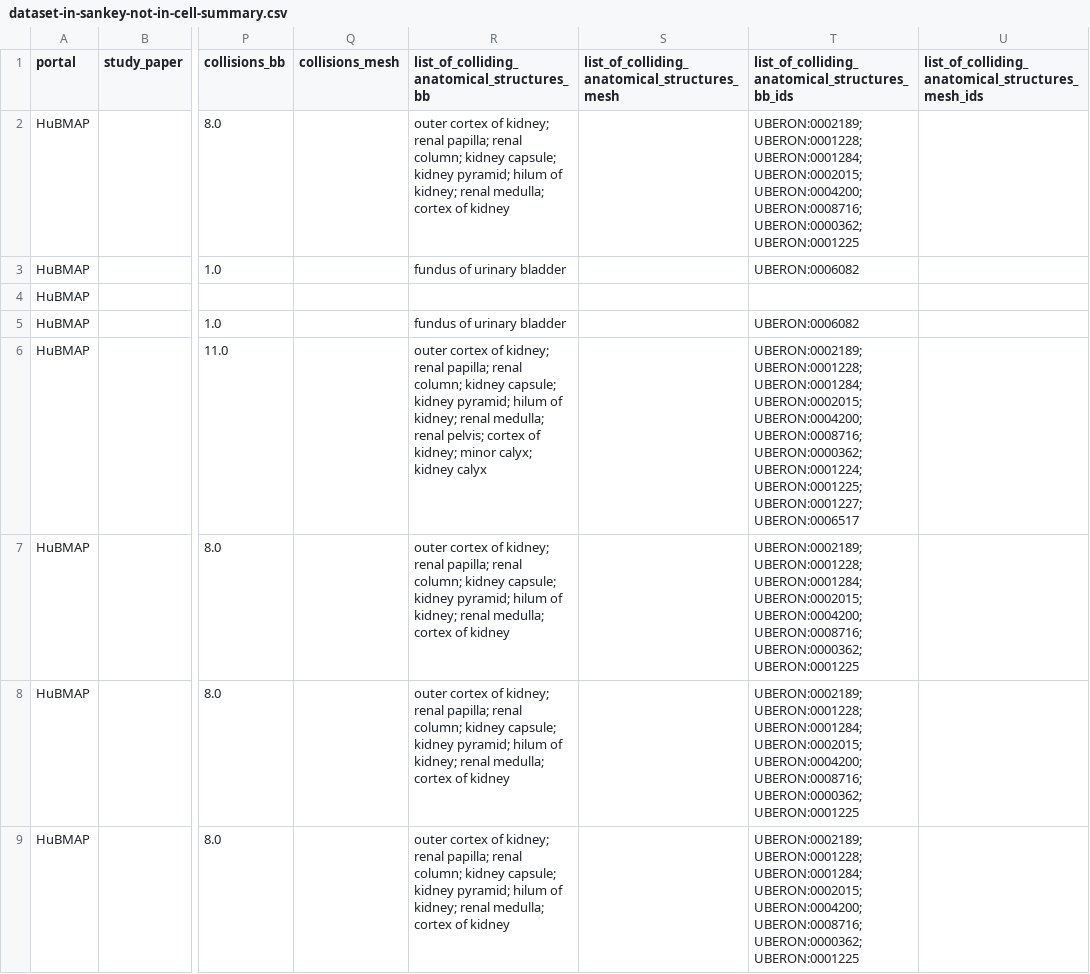
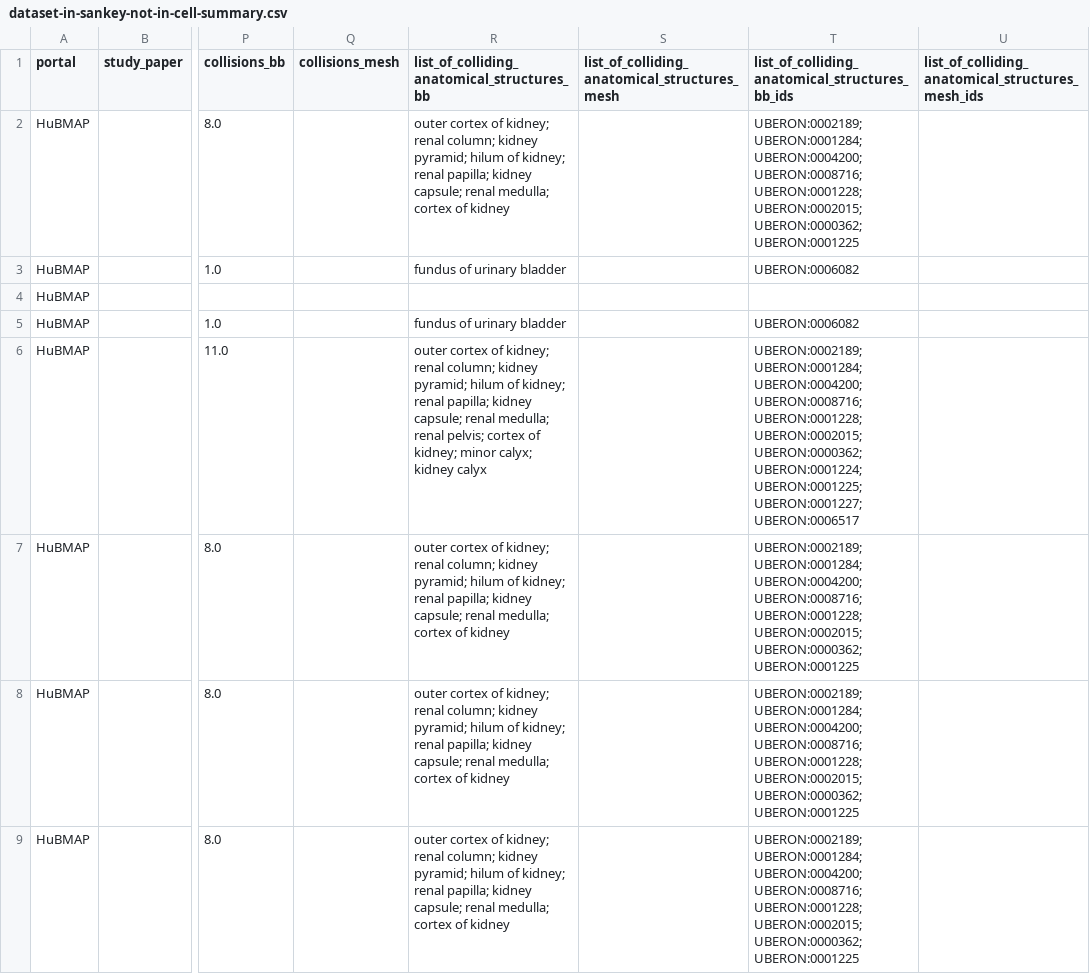
Before and after one commit to cns-iu/hra-ftu-explorer-supporting-information, a CSV file: output/dataset-in-sankey-not-in-cell-summary.csv, drawn as a sheet; only a part is shown, gaps mark what is left out; the diff names each change by its address in the sheet, - before the commit and + after, or states it on an @@ line.

```diff
--- a/output/dataset-in-sankey-not-in-cell-summary.csv
+++ b/output/dataset-in-sankey-not-in-cell-summary.csv
-R2: …kidney; renal papilla; renal column; kidney capsule; kidney pyramid; hilum of kidney; renal medulla;…
+R2: …kidney; renal column; kidney pyramid; hilum of kidney; renal papilla; kidney capsule; renal medulla;…
-T2: UBERON:0002189; UBERON:0001228; UBERON:0001284; UBERON:0002015; UBERON:0004200; UBERON:0008716; UBERON:0000362; UBERON:0001225
+T2: UBERON:0002189; UBERON:0001284; UBERON:0004200; UBERON:0008716; UBERON:0001228; UBERON:0002015; UBERON:0000362; UBERON:0001225
-R6: …kidney; renal papilla; renal column; kidney capsule; kidney pyramid; hilum of kidney; renal medulla;…
+R6: …kidney; renal column; kidney pyramid; hilum of kidney; renal papilla; kidney capsule; renal medulla;…
-T6: UBERON:0002189; UBERON:0001228; UBERON:0001284; UBERON:0002015; UBERON:0004200; UBERON:0008716; UBERON:0000362; UBERON:0001224;…
+T6: UBERON:0002189; UBERON:0001284; UBERON:0004200; UBERON:0008716; UBERON:0001228; UBERON:0002015; UBERON:0000362; UBERON:0001224;…
-R7:R9: …kidney; renal papilla; renal column; kidney capsule; kidney pyramid; hilum of kidney; renal medulla;…
+R7:R9: …kidney; renal column; kidney pyramid; hilum of kidney; renal papilla; kidney capsule; renal medulla;…
-T7:T9: UBERON:0002189; UBERON:0001228; UBERON:0001284; UBERON:0002015; UBERON:0004200; UBERON:0008716; UBERON:0000362; UBERON:0001225
+T7:T9: UBERON:0002189; UBERON:0001284; UBERON:0004200; UBERON:0008716; UBERON:0001228; UBERON:0002015; UBERON:0000362; UBERON:0001225
```
Also changed, not shown: code/enriched_data_metadata.csv, output/CTs_with_levels_info.csv, 16 other files.
